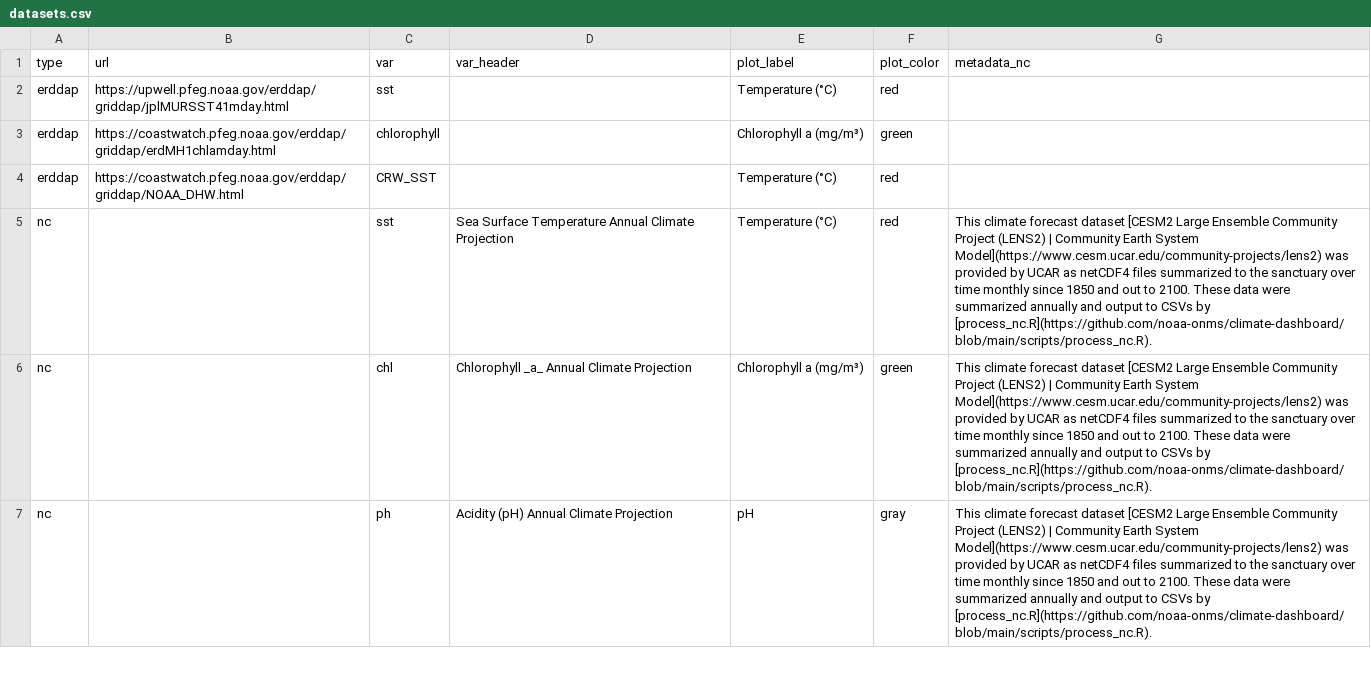
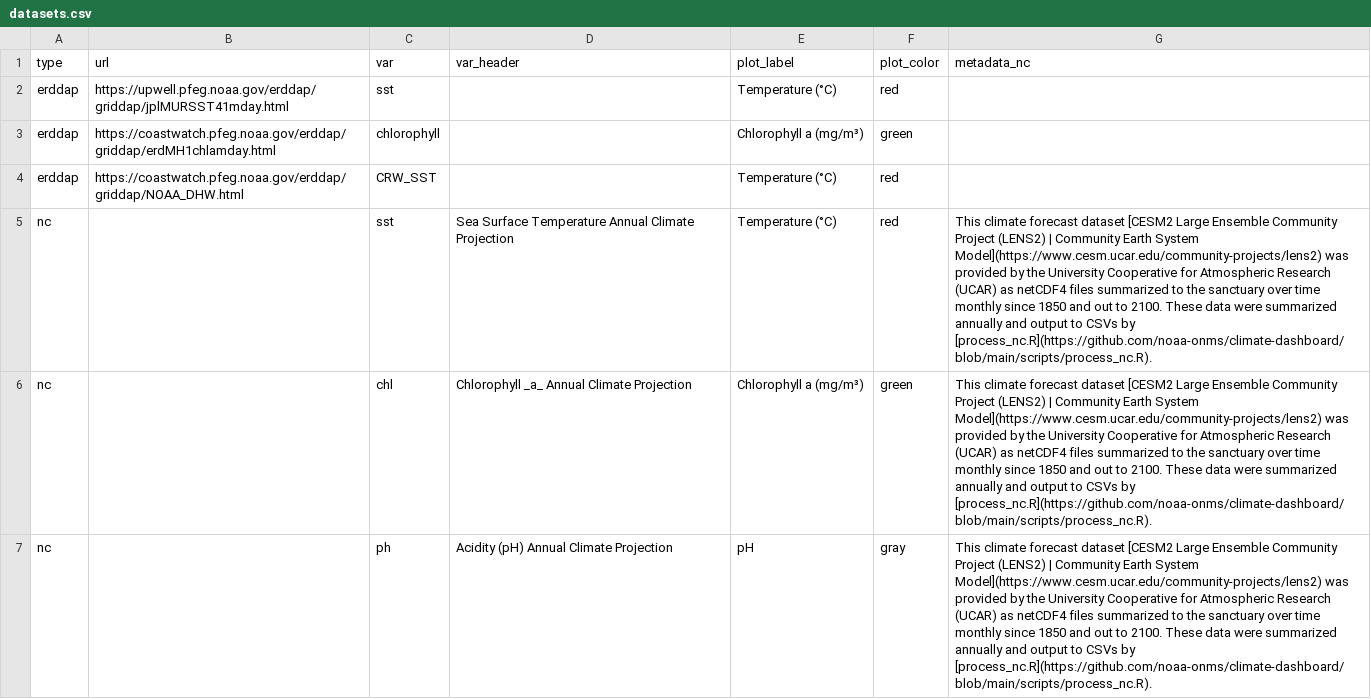
Before and after one commit to noaa-onms/climate-dashboard, a CSV file: data/datasets.csv, drawn as a sheet; only a part is shown; the diff covers the shown part only.

Commit message:
Update datasets.csv
Defined UCAR acronym in metadata text.

```diff
--- a/data/datasets.csv
+++ b/data/datasets.csv
@@ -4,4 +4,4 @@ erddap,https://coastwatch.pfeg.noaa.gov/erddap/griddap/erdMH1chlamday.html,chlor
 erddap,https://coastwatch.pfeg.noaa.gov/erddap/griddap/NOAA_DHW.html,CRW_SST,,Temperature (°C),red,
-nc,,sst,Sea Surface Temperature Annual Climate Projection,Temperature (°C),red,This climate forecast dataset [CESM2 Large Ensemble Community Project (LENS2) | Community Earth System Model](https://www.cesm.ucar.edu/community-projects/lens2) was provided by UCAR as netCDF4 files summarized to the sanctuary over time monthly since 1850 and out to 2100. These data were summarized annually and output to CSVs by [process_nc.R](https://github.com/noaa-onms/climate-dashboard/blob/main/scripts/process_nc.R).
-nc,,chl,Chlorophyll _a_ Annual Climate Projection,Chlorophyll a (mg/m³),green,This climate forecast dataset [CESM2 Large Ensemble Community Project (LENS2) | Community Earth System Model](https://www.cesm.ucar.edu/community-projects/lens2) was provided by UCAR as netCDF4 files summarized to the sanctuary over time monthly since 1850 and out to 2100. These data were summarized annually and output to CSVs by [process_nc.R](https://github.com/noaa-onms/climate-dashboard/blob/main/scripts/process_nc.R).
-nc,,ph,Acidity (pH) Annual Climate Projection,pH,gray,This climate forecast dataset [CESM2 Large Ensemble Community Project (LENS2) | Community Earth System Model](https://www.cesm.ucar.edu/community-projects/lens2) was provided by UCAR as netCDF4 files summarized to the sanctuary over time monthly since 1850 and out to 2100. These data were summarized annually and output to CSVs by [process_nc.R](https://github.com/noaa-onms/climate-dashboard/blob/main/scripts/process_nc.R).
+nc,,sst,Sea Surface Temperature Annual Climate Projection,Temperature (°C),red,This climate forecast dataset [CESM2 Large Ensemble Community Project (LENS2) | Community Earth System Model](https://www.cesm.ucar.edu/community-projects/lens2) was provided by the University Cooperative for Atmospheric Research (UCAR) as netCDF4 files summarized to the sanctuary over time monthly since 1850 and out to 2100. These data were summarized annually and output to CSVs by [process_nc.R](https://github.com/noaa-onms/climate-dashboard/blob/main/scripts/process_nc.R).
+nc,,chl,Chlorophyll _a_ Annual Climate Projection,Chlorophyll a (mg/m³),green,This climate forecast dataset [CESM2 Large Ensemble Community Project (LENS2) | Community Earth System Model](https://www.cesm.ucar.edu/community-projects/lens2) was provided by the University Cooperative for Atmospheric Research (UCAR) as netCDF4 files summarized to the sanctuary over time monthly since 1850 and out to 2100. These data were summarized annually and output to CSVs by [process_nc.R](https://github.com/noaa-onms/climate-dashboard/blob/main/scripts/process_nc.R).
+nc,,ph,Acidity (pH) Annual Climate Projection,pH,gray,This climate forecast dataset [CESM2 Large Ensemble Community Project (LENS2) | Community Earth System Model](https://www.cesm.ucar.edu/community-projects/lens2) was provided by the University Cooperative for Atmospheric Research (UCAR) as netCDF4 files summarized to the sanctuary over time monthly since 1850 and out to 2100. These data were summarized annually and output to CSVs by [process_nc.R](https://github.com/noaa-onms/climate-dashboard/blob/main/scripts/process_nc.R).
```
Also changed, not shown: 2 edited cells elsewhere in this file.
